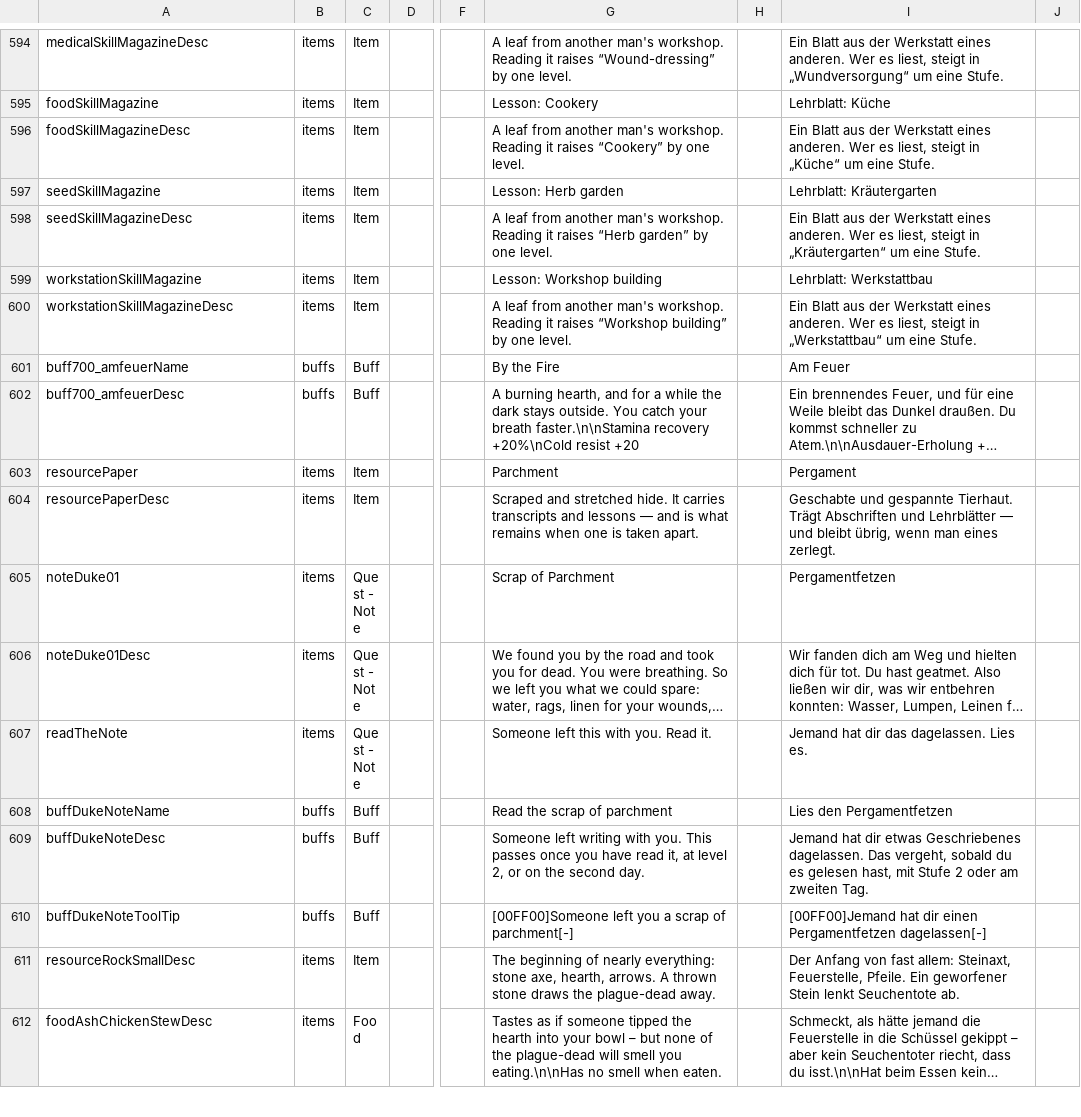
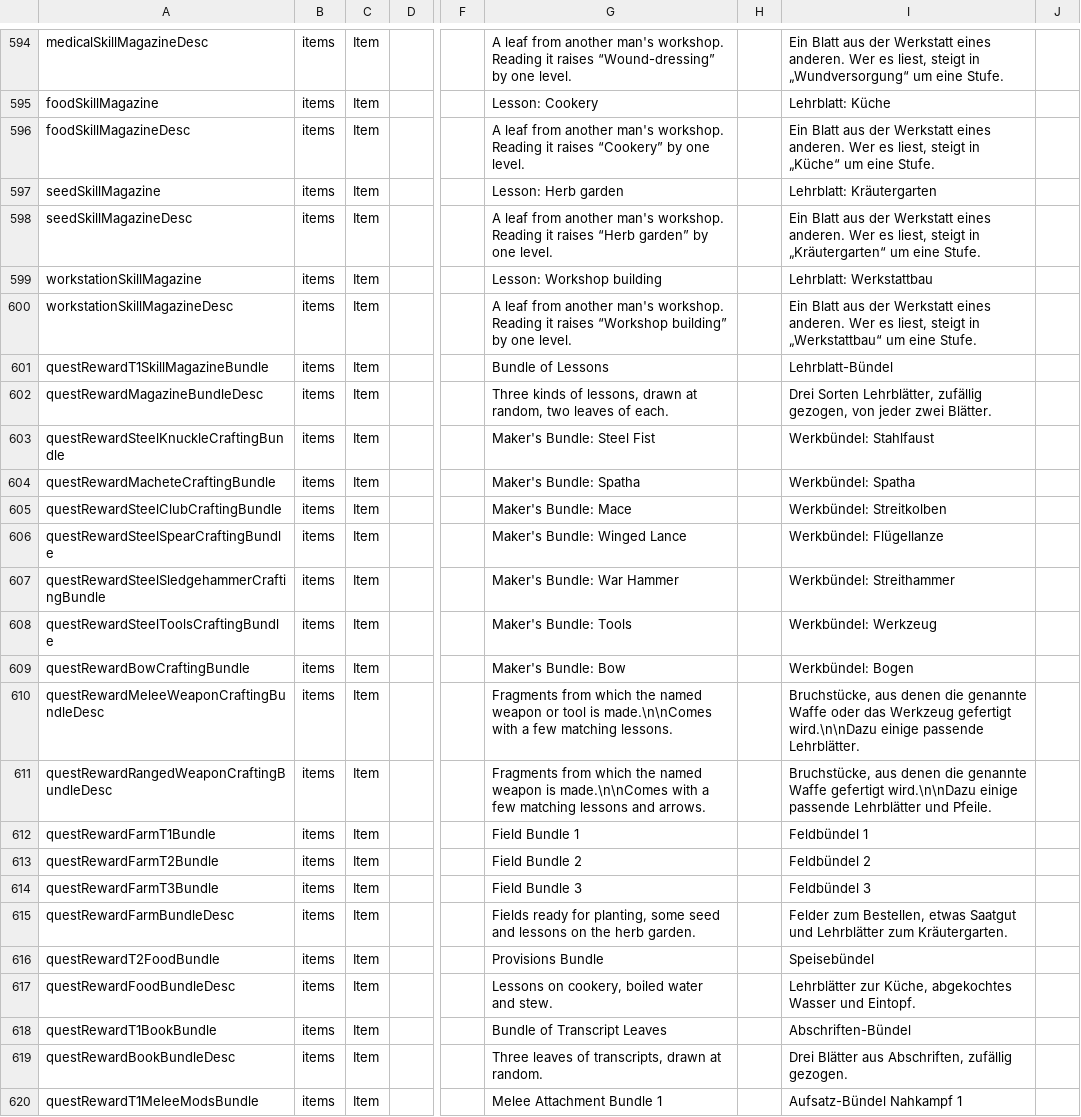
Before and after one commit to LupusMalusDeviant/7DTD_700, a CSV file: mod/700_90_Sprache/Config/Localization.csv, drawn as a sheet; only a part is shown, gaps mark what is left out; the shorter side is filled out with more unchanged rows; long unchanged cells end in …; rows hold the shown columns only; the diff covers the shown part only; the diff names each change by its address in the sheet, - before the commit and + after, or states it on an @@ line.

```diff
--- a/mod/700_90_Sprache/Config/Localization.csv
+++ b/mod/700_90_Sprache/Config/Localization.csv
+row 601: questRewardT1SkillMagazineBundle | items | Item |  |  | Bundle of Lessons |  | Lehrblatt-Bündel
+row 602: questRewardMagazineBundleDesc | items | Item |  |  | Three kinds of lessons, drawn at random, two leaves of each. |  | Drei Sorten Lehrblätter, zufällig gezogen, von jeder zwei Blätter.
+row 603: questRewardSteelKnuckleCraftingBundle | items | Item |  |  | Maker's Bundle: Steel Fist |  | Werkbündel: Stahlfaust
+row 604: questRewardMacheteCraftingBundle | items | Item |  |  | Maker's Bundle: Spatha |  | Werkbündel: Spatha
+row 605: questRewardSteelClubCraftingBundle | items | Item |  |  | Maker's Bundle: Mace |  | Werkbündel: Streitkolben
+row 606: questRewardSteelSpearCraftingBundle | items | Item |  |  | Maker's Bundle: Winged Lance |  | Werkbündel: Flügellanze
+row 607: questRewardSteelSledgehammerCraftingBundle | items | Item |  |  | Maker's Bundle: War Hammer |  | Werkbündel: Streithammer
+row 608: questRewardSteelToolsCraftingBundle | items | Item |  |  | Maker's Bundle: Tools |  | Werkbündel: Werkzeug
+row 609: questRewardBowCraftingBundle | items | Item |  |  | Maker's Bundle: Bow |  | Werkbündel: Bogen
+row 610: questRewardMeleeWeaponCraftingBundleDesc | items | Item |  |  | Fragments from which the named weapon or tool is made.\n\nComes with a few matching lessons. |  | Bruchstücke, aus denen die genannte Waffe oder das Werkzeug gefertigt wird.\n\nDazu einige passende Lehrblätter.
+row 611: questRewardRangedWeaponCraftingBundleDesc | items | Item |  |  | Fragments from which the named weapon is made.\n\nComes with a few matching lessons and arrows. |  | Bruchstücke, aus denen die genannte Waffe gefertigt wird.\n\nDazu einige passende Lehrblätter und Pfeile.
+row 612: questRewardFarmT1Bundle | items | Item |  |  | Field Bundle 1 |  | Feldbündel 1
+row 613: questRewardFarmT2Bundle | items | Item |  |  | Field Bundle 2 |  | Feldbündel 2
+row 614: questRewardFarmT3Bundle | items | Item |  |  | Field Bundle 3 |  | Feldbündel 3
+row 615: questRewardFarmBundleDesc | items | Item |  |  | Fields ready for planting, some seed and lessons on the herb garden. |  | Felder zum Bestellen, etwas Saatgut und Lehrblätter zum Kräutergarten.
+row 616: questRewardT2FoodBundle | items | Item |  |  | Provisions Bundle |  | Speisebündel
+row 617: questRewardFoodBundleDesc | items | Item |  |  | Lessons on cookery, boiled water and stew. |  | Lehrblätter zur Küche, abgekochtes Wasser und Eintopf.
+row 618: questRewardT1BookBundle | items | Item |  |  | Bundle of Transcript Leaves |  | Abschriften-Bündel
+row 619: questRewardBookBundleDesc | items | Item |  |  | Three leaves of transcripts, drawn at random. |  | Drei Blätter aus Abschriften, zufällig gezogen.
+row 620: questRewardT1MeleeModsBundle | items | Item |  |  | Melee Attachment Bundle 1 |  | Aufsatz-Bündel Nahkampf 1
```
Also changed, not shown: 10 added rows elsewhere in this file, 8 other files.
